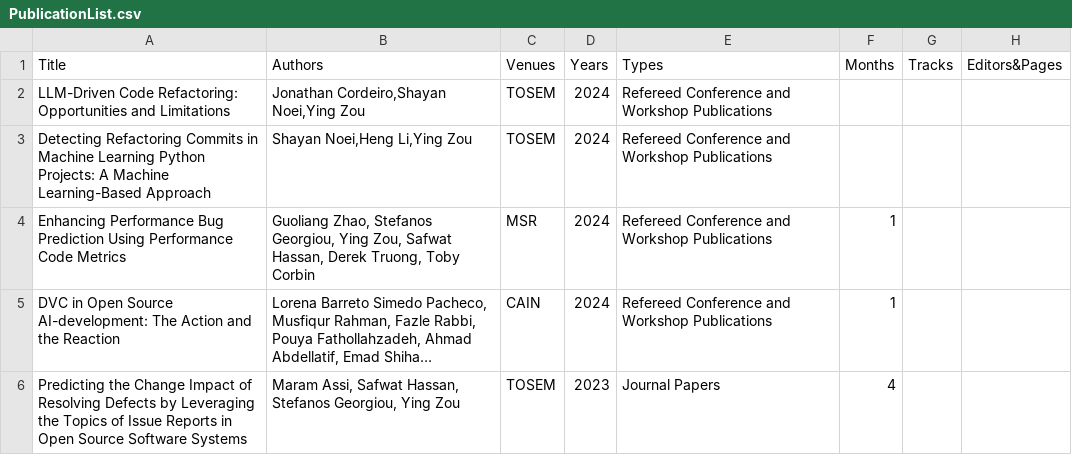
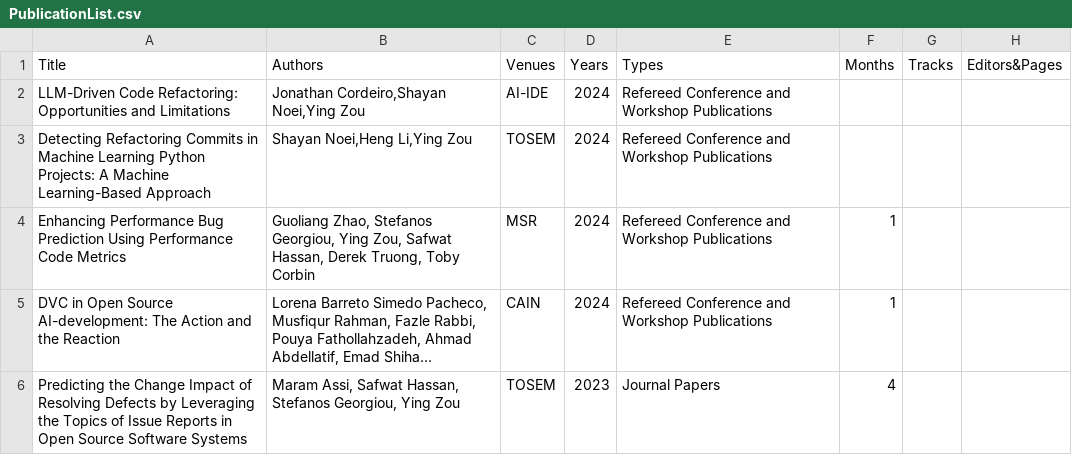
Before and after one commit to seal-queensu/seal-queensu.github.io, a CSV file: publications/PublicationList.csv, drawn as a sheet; only a part is shown; long unchanged cells end in …; the diff names each change by its address in the sheet, - before the commit and + after, or states it on an @@ line.

Commit message:
Update PublicationList.csv

```diff
--- a/publications/PublicationList.csv
+++ b/publications/PublicationList.csv
-C2 (Venues): TOSEM
+C2 (Venues): AI-IDE
```
